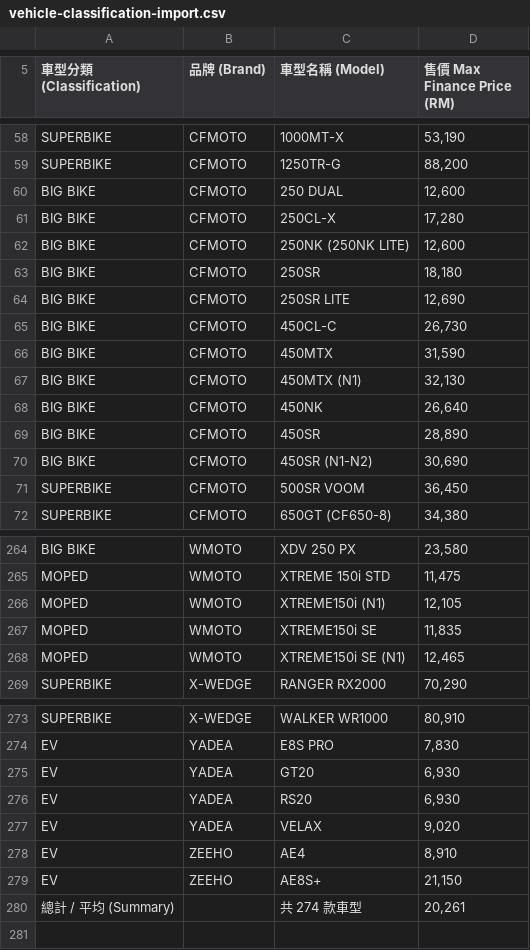
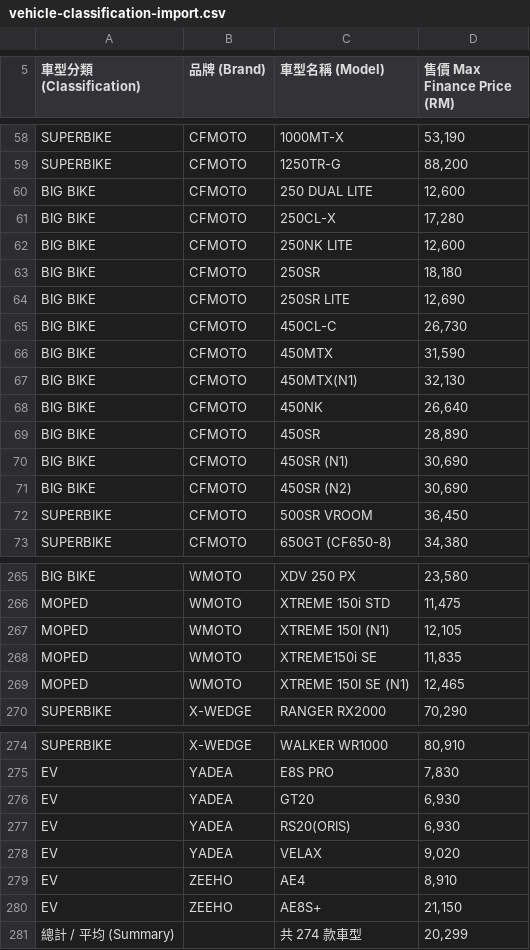
Before and after one commit to weekywee2323/cschungmotorsdnbhd.saleprice, a CSV file: vehicle-classification-import.csv, drawn as a sheet; only a part is shown, gaps mark what is left out; the diff covers the shown part only.

```diff
--- a/vehicle-classification-import.csv
+++ b/vehicle-classification-import.csv
@@ -59,5 +59,5 @@ SUPERBIKE,CFMOTO,1000MT-X,"53,190"
 SUPERBIKE,CFMOTO,1250TR-G,"88,200"
-BIG BIKE,CFMOTO,250 DUAL,"12,600"
+BIG BIKE,CFMOTO,250 DUAL LITE,"12,600"
 BIG BIKE,CFMOTO,250CL-X,"17,280"
-BIG BIKE,CFMOTO,250NK (250NK LITE),"12,600"
+BIG BIKE,CFMOTO,250NK LITE,"12,600"
 BIG BIKE,CFMOTO,250SR,"18,180"
@@ -66,7 +66,8 @@ BIG BIKE,CFMOTO,450CL-C,"26,730"
 BIG BIKE,CFMOTO,450MTX,"31,590"
-BIG BIKE,CFMOTO,450MTX (N1),"32,130"
+BIG BIKE,CFMOTO,450MTX(N1),"32,130"
 BIG BIKE,CFMOTO,450NK,"26,640"
 BIG BIKE,CFMOTO,450SR,"28,890"
-BIG BIKE,CFMOTO,450SR (N1-N2),"30,690"
-SUPERBIKE,CFMOTO,500SR VOOM,"36,450"
+BIG BIKE,CFMOTO,450SR (N1),"30,690"
+BIG BIKE,CFMOTO,450SR (N2),"30,690"
+SUPERBIKE,CFMOTO,500SR VROOM,"36,450"
 SUPERBIKE,CFMOTO,650GT (CF650-8),"34,380"
@@ -265,5 +266,5 @@ BIG BIKE,WMOTO,XDV 250 PX,"23,580"
 MOPED,WMOTO,XTREME 150i STD,"11,475"
-MOPED,WMOTO,XTREME150i (N1),"12,105"
+MOPED,WMOTO,XTREME 150I (N1),"12,105"
 MOPED,WMOTO,XTREME150i SE,"11,835"
-MOPED,WMOTO,XTREME150i SE (N1),"12,465"
+MOPED,WMOTO,XTREME 150I SE (N1),"12,465"
 SUPERBIKE,X-WEDGE,RANGER RX2000,"70,290"
@@ -275,3 +276,3 @@ EV,YADEA,E8S PRO,"7,830"
 EV,YADEA,GT20,"6,930"
-EV,YADEA,RS20,"6,930"
+EV,YADEA,RS20(ORIS),"6,930"
 EV,YADEA,VELAX,"9,020"
@@ -279,2 +280,2 @@ EV,ZEEHO,AE4,"8,910"
 EV,ZEEHO,AE8S+,"21,150"
-總計 / 平均 (Summary),,共 274 款車型,"20,261"
+總計 / 平均 (Summary),,共 274 款車型,"20,299"
```
Also changed, not shown: 30 edited cells elsewhere in this file, 2 other files.
